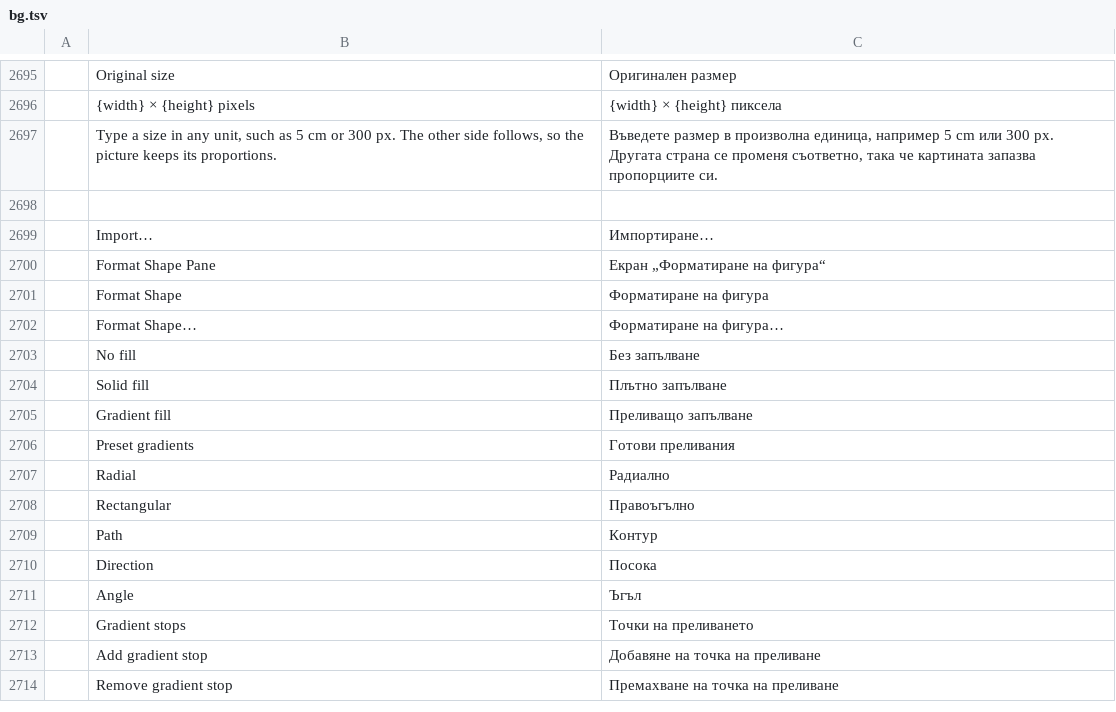
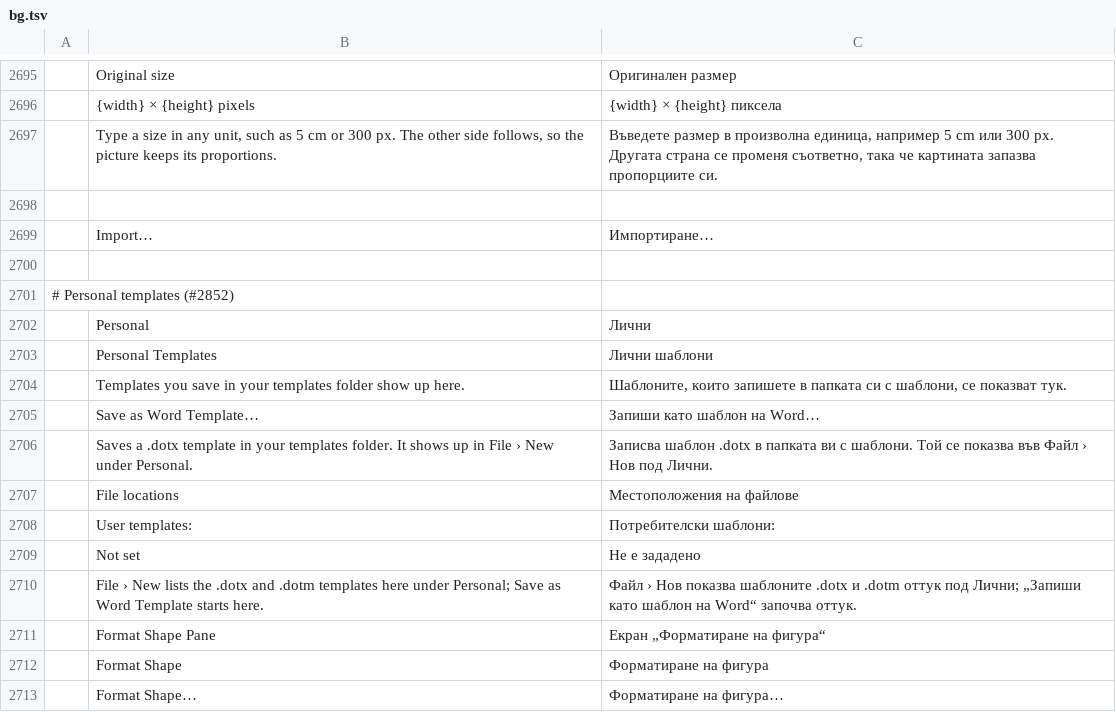
Before and after one commit to vyntaris/vdoc-old, a TSV file: crates/ui-egui/src/i18n/bg.tsv, drawn as a sheet; only a part is shown, gaps mark what is left out; the shorter side is filled out with more unchanged rows.

```diff
--- a/crates/ui-egui/src/i18n/bg.tsv
+++ b/crates/ui-egui/src/i18n/bg.tsv
@@ -2699,2 +2699,13 @@
 	Import…	Импортиране…
+
+# Personal templates (#2852)
+	Personal	Лични
+	Personal Templates	Лични шаблони
+	Templates you save in your templates folder show up here.	Шаблоните, които запишете в папката си с шаблони, се показват тук.
+	Save as Word Template…	Запиши като шаблон на Word…
+	Saves a .dotx template in your templates folder. It shows up in File › New under Personal.	Записва шаблон .dotx в папката ви с шаблони. Той се показва във Файл › Нов под Лични.
+	File locations	Местоположения на файлове
+	User templates:	Потребителски шаблони:
+	Not set	Не е зададено
+	File › New lists the .dotx and .dotm templates here under Personal; Save as Word Template starts here.	Файл › Нов показва шаблоните .dotx и .dotm оттук под Лични; „Запиши като шаблон на Word“ започва оттук.
 	Format Shape Pane	Екран „Форматиране на фигура“
```
Also changed, not shown: crates/ui-egui/src/i18n/ja.tsv, crates/ui-egui/src/i18n/ko.tsv, 41 other files.
